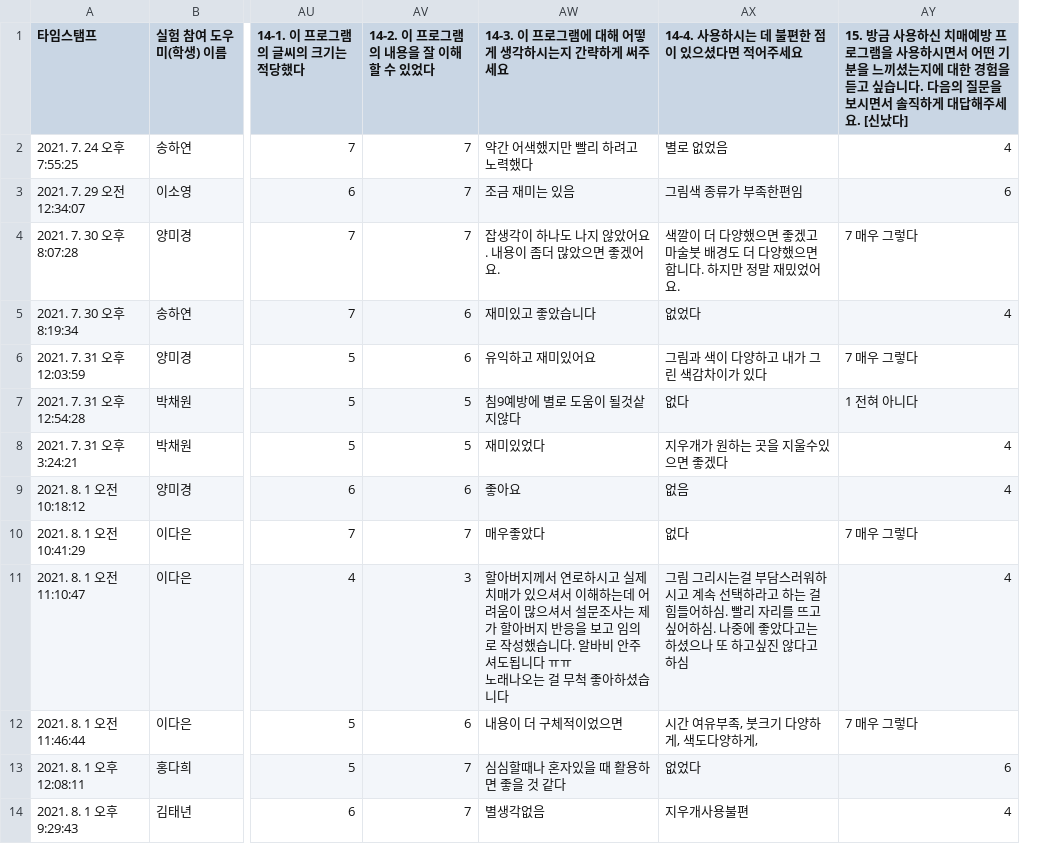
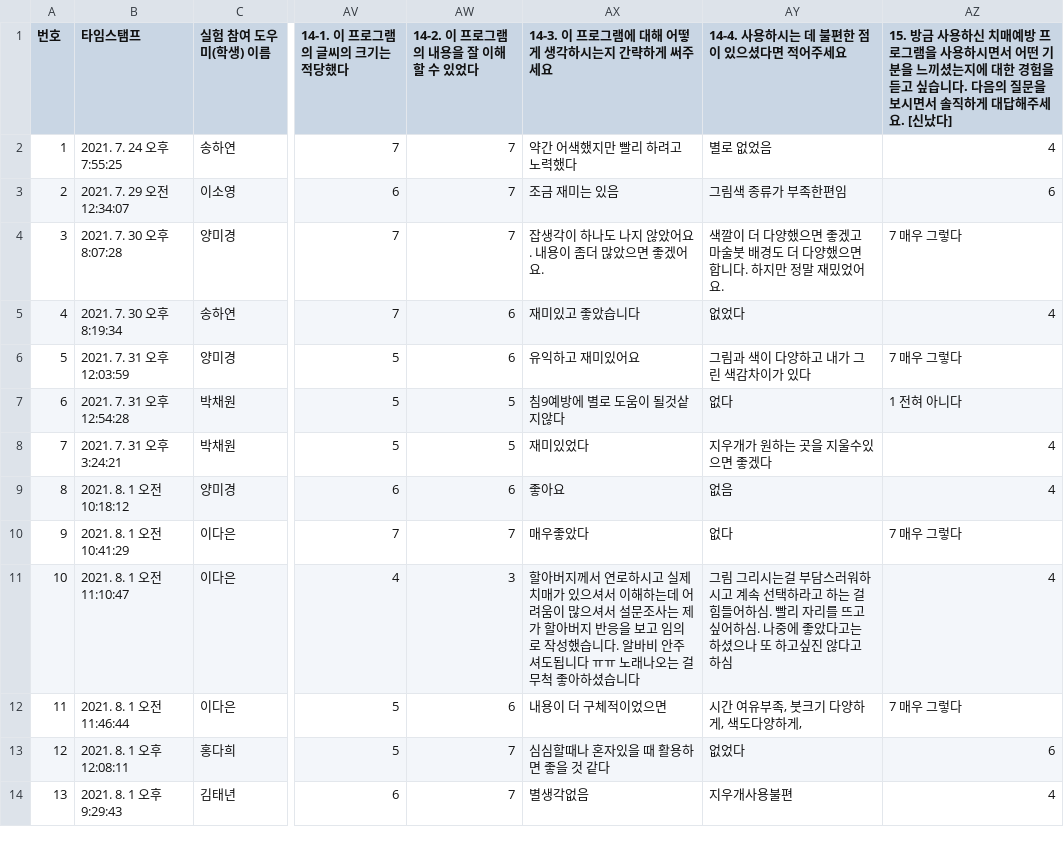
Before and after one commit to haleekyung/dementia-data-analysis, a CSV file: data/survey/raw_data.csv, drawn as a sheet; only a part is shown, gaps mark what is left out; addresses are those after the commit; the diff names each change by its address in the sheet, - before the commit and + after, or states it on an @@ line.

Commit message:
modify column : '번호'

```diff
--- a/data/survey/raw_data.csv
+++ b/data/survey/raw_data.csv
+column A (번호), rows 2-14: 1 | 2 | 3 | 4 | 5 | 6 | 7 | 8 | 9 | 10 | 11 | 12 | 13
-AX11: …셨습니다
+AX11: …셨습니다
```
